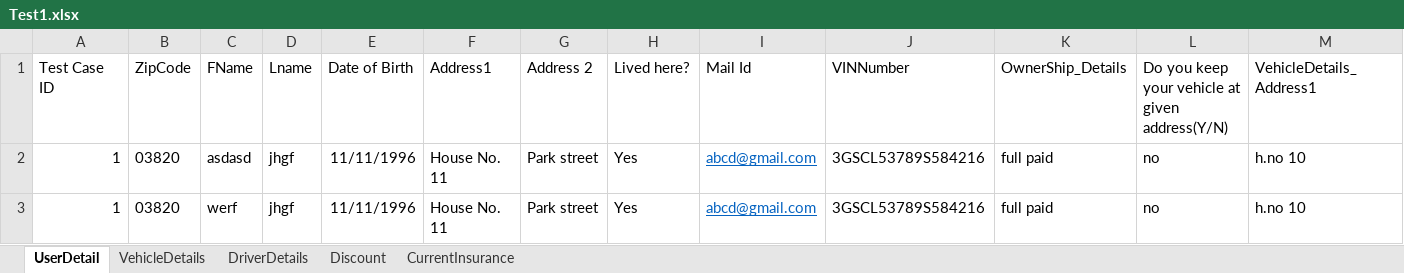
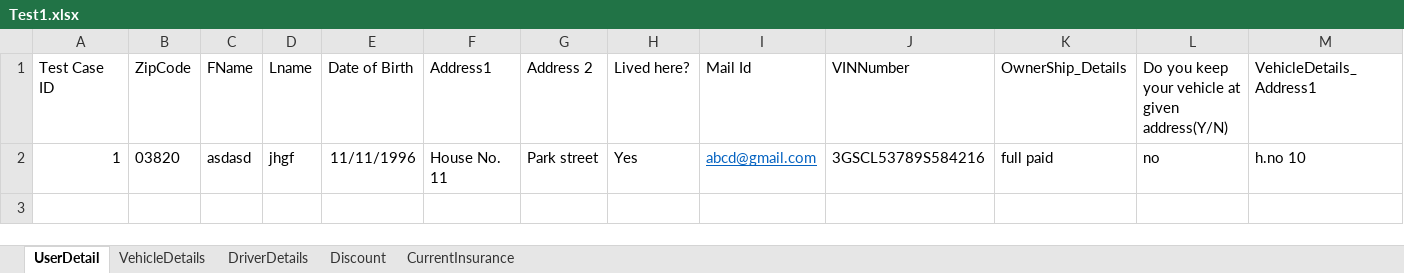
Before and after one commit to rahulrwt/libertymutual, an Excel workbook: resources/repository/Test1.xlsx, sheet UserDetail, drawn as a sheet; only a part is shown; values as stored, in another font and other column widths than the file's, no borders; rows hold the shown columns only; the diff names each change by its address in the sheet, - before the commit and + after, or states it on an @@ line.

```diff
--- a/resources/repository/Test1.xlsx (sheet UserDetail)
+++ b/resources/repository/Test1.xlsx (sheet UserDetail)
-row 3: 1 | 03820 | werf | jhgf | 11/11/1996 | House No. 11 | Park street | Yes | abcd@gmail.com | 3GSCL53789S584216 | full paid | no | h.no 10
```
Also changed, not shown: 26 other files.
